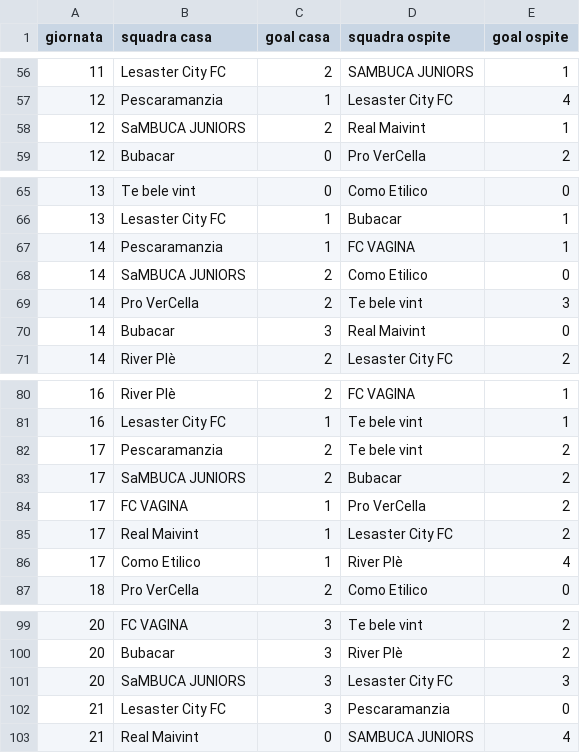
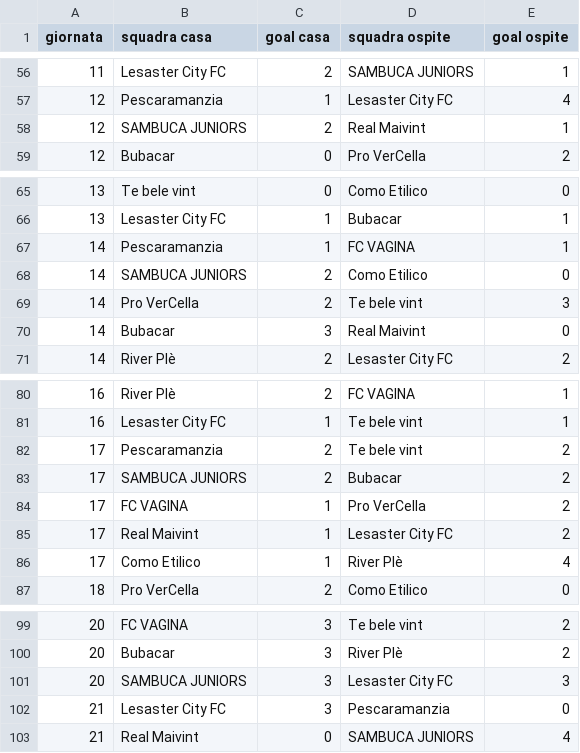
Before and after one commit to fordummies92/fantacalcio-tracker, a CSV file: fanta_project - dataset.csv, drawn as a sheet; only a part is shown, gaps mark what is left out.

Commit message:
Added first working version of fantacalcio tracker

```diff
--- a/fanta_project - dataset.csv
+++ b/fanta_project - dataset.csv
@@ -57,3 +57,3 @@ giornata,squadra casa,goal casa,squadra ospite,goal ospite
 12,Pescaramanzia,1,Lesaster City FC,4
-12,SaMBUCA JUNIORS,2,Real Maivint,1
+12,SAMBUCA JUNIORS,2,Real Maivint,1
 12,Bubacar,0,Pro VerCella,2
@@ -67,3 +67,3 @@ giornata,squadra casa,goal casa,squadra ospite,goal ospite
 14,Pescaramanzia,1,FC VAGINA,1
-14,SaMBUCA JUNIORS,2,Como Etilico,0
+14,SAMBUCA JUNIORS,2,Como Etilico,0
 14,Pro VerCella,2,Te bele vint,3
@@ -82,3 +82,3 @@ giornata,squadra casa,goal casa,squadra ospite,goal ospite
 17,Pescaramanzia,2,Te bele vint,2
-17,SaMBUCA JUNIORS,2,Bubacar,2
+17,SAMBUCA JUNIORS,2,Bubacar,2
 17,FC VAGINA,1,Pro VerCella,2
@@ -100,3 +100,3 @@ giornata,squadra casa,goal casa,squadra ospite,goal ospite
 20,Bubacar,3,River Plè,2
-20,SaMBUCA JUNIORS,3,Lesaster City FC,3
+20,SAMBUCA JUNIORS,3,Lesaster City FC,3
 21,Lesaster City FC,3,Pescaramanzia,0
```
Also changed, not shown: 1 other file.
